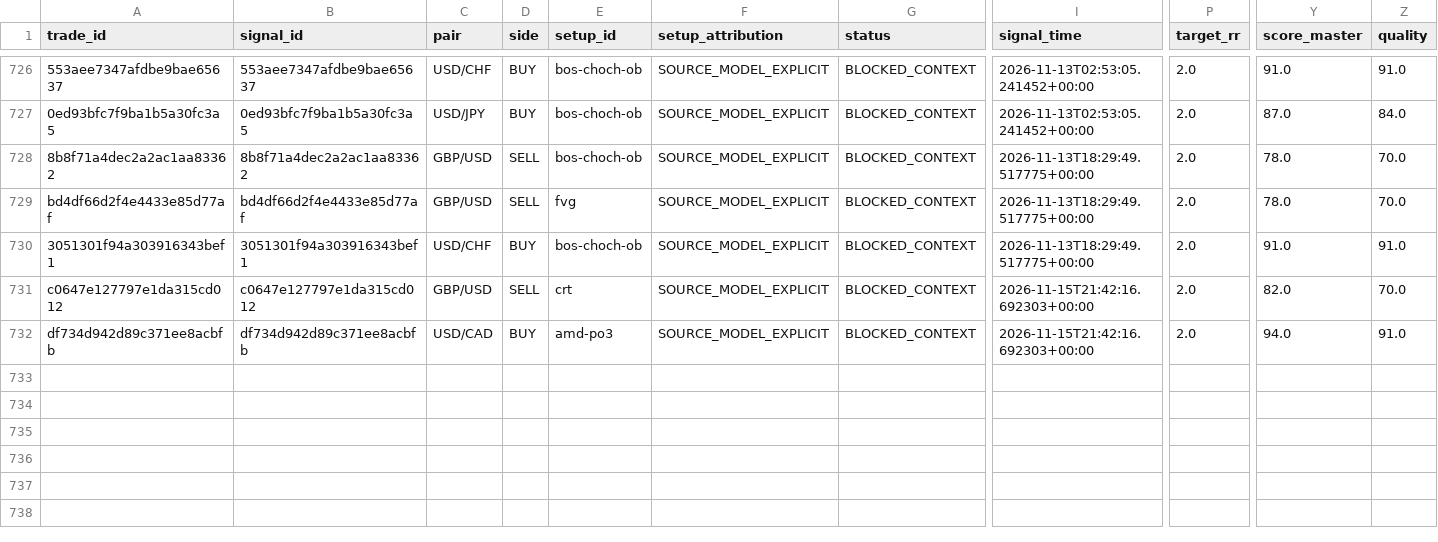
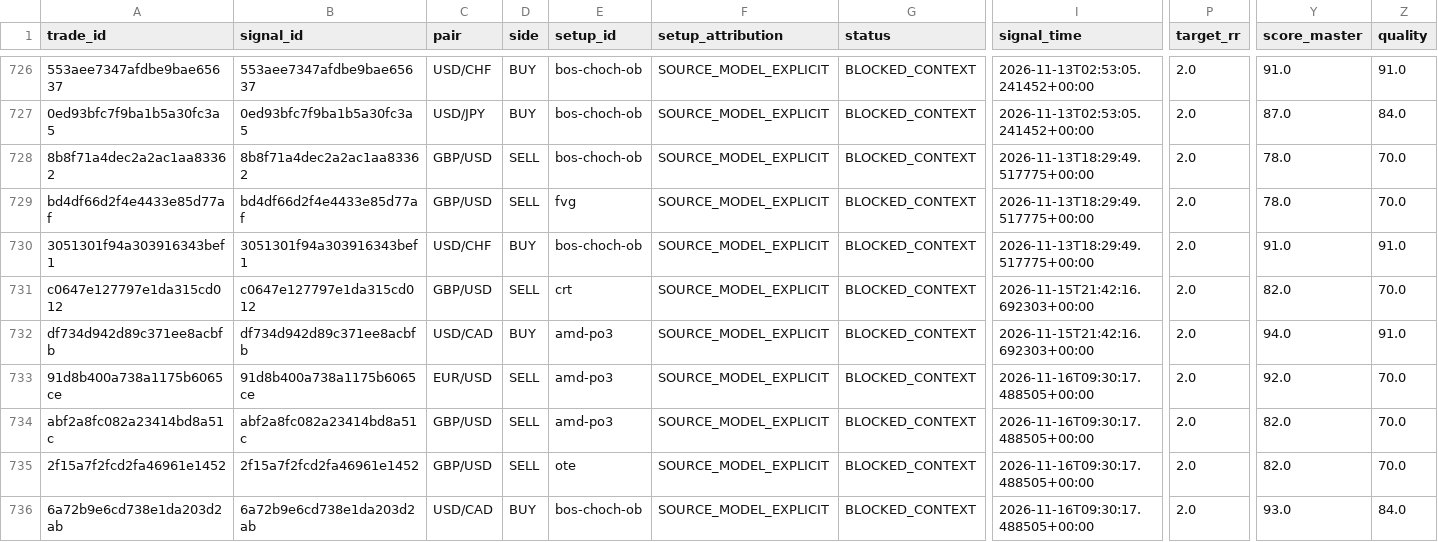
Before and after one commit to aparecidomikael97-ship-it/usd-macro-pro-v4, a CSV file: dados/model_paper_trades_v1.csv, drawn as a sheet; only a part is shown, gaps mark what is left out; rows hold the shown columns only; the diff names each change by its address in the sheet, - before the commit and + after, or states it on an @@ line.

```diff
--- a/dados/model_paper_trades_v1.csv
+++ b/dados/model_paper_trades_v1.csv
+row 733: 91d8b400a738a1175b6065ce | 91d8b400a738a1175b6065ce | EUR/USD | SELL | amd-po3 | SOURCE_MODEL_EXPLICIT | BLOCKED_CONTEXT | 2026-11-16T09:30:17.488505+00:00 | 2.0 | 92.0 | 70.0
+row 734: abf2a8fc082a23414bd8a51c | abf2a8fc082a23414bd8a51c | GBP/USD | SELL | amd-po3 | SOURCE_MODEL_EXPLICIT | BLOCKED_CONTEXT | 2026-11-16T09:30:17.488505+00:00 | 2.0 | 82.0 | 70.0
+row 735: 2f15a7f2fcd2fa46961e1452 | 2f15a7f2fcd2fa46961e1452 | GBP/USD | SELL | ote | SOURCE_MODEL_EXPLICIT | BLOCKED_CONTEXT | 2026-11-16T09:30:17.488505+00:00 | 2.0 | 82.0 | 70.0
+row 736: 6a72b9e6cd738e1da203d2ab | 6a72b9e6cd738e1da203d2ab | USD/CAD | BUY | bos-choch-ob | SOURCE_MODEL_EXPLICIT | BLOCKED_CONTEXT | 2026-11-16T09:30:17.488505+00:00 | 2.0 | 93.0 | 84.0
```
